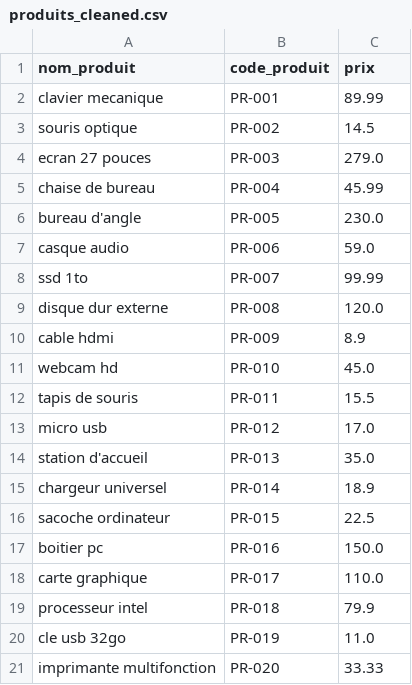
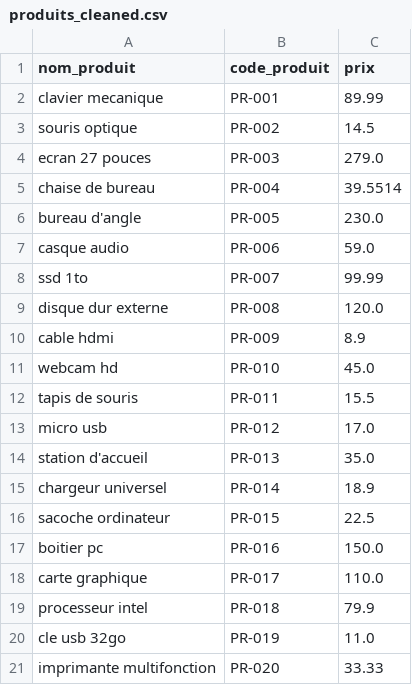
Before and after one commit to Sebastien35/etl-amana, a CSV file: data_cleaned/produits_cleaned.csv, drawn as a sheet.

```diff
--- a/data_cleaned/produits_cleaned.csv
+++ b/data_cleaned/produits_cleaned.csv
@@ -4,3 +4,3 @@ souris  optique,PR-002,14.5
 ecran 27 pouces,PR-003,279.0
-chaise de bureau,PR-004,45.99
+chaise de bureau,PR-004,39.5514
 bureau d'angle,PR-005,230.0
```
Also changed, not shown: 1 other file.
